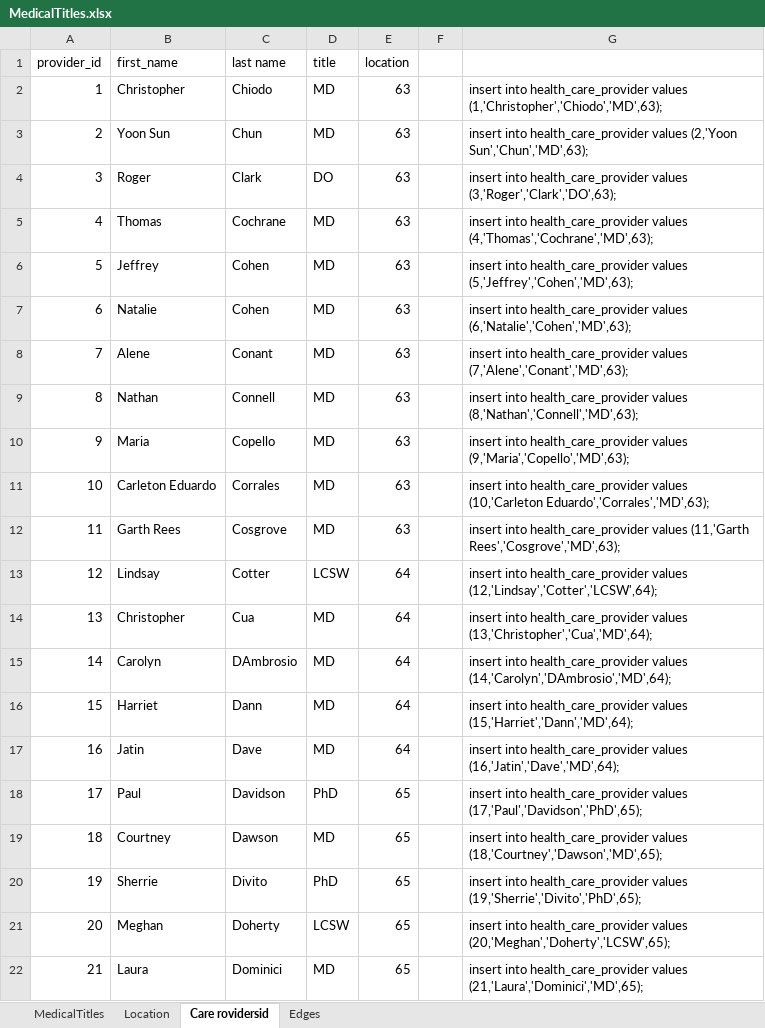
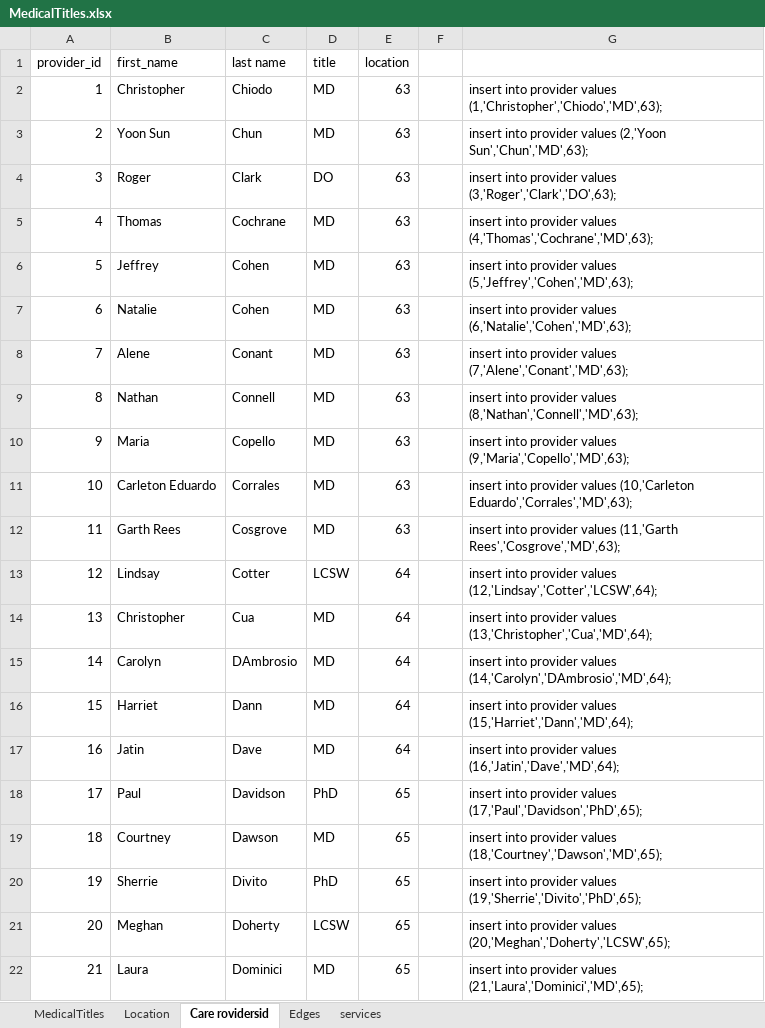
Before and after one commit to javoltaire/WPI_CS3431_DatabaseSystems1, an Excel workbook: Data/MedicalTitles.xlsx, sheet Care rovidersid, drawn as a sheet; values as stored, in another font and other column widths than the file's, no borders; the diff names each change by its address in the sheet, - before the commit and + after, or states it on an @@ line.

```diff
--- a/Data/MedicalTitles.xlsx (sheet Care rovidersid)
+++ b/Data/MedicalTitles.xlsx (sheet Care rovidersid)
+sheet tab: services
-G2: insert into health_care_provider values (1,'Christopher','Chiodo','MD',63);
+G2: insert into provider values (1,'Christopher','Chiodo','MD',63);
-G3: insert into health_care_provider values (2,'Yoon…
+G3: insert into provider values (2,'Yoon…
-G4: insert into health_care_provider values (3,'Roger','Clark','DO',63);
+G4: insert into provider values (3,'Roger','Clark','DO',63);
-G5: insert into health_care_provider values (4,'Thomas','Cochrane','MD',63);
+G5: insert into provider values (4,'Thomas','Cochrane','MD',63);
-G6: insert into health_care_provider values (5,'Jeffrey','Cohen','MD',63);
+G6: insert into provider values (5,'Jeffrey','Cohen','MD',63);
-G7: insert into health_care_provider values (6,'Natalie','Cohen','MD',63);
+G7: insert into provider values (6,'Natalie','Cohen','MD',63);
-G8: insert into health_care_provider values (7,'Alene','Conant','MD',63);
+G8: insert into provider values (7,'Alene','Conant','MD',63);
-G9: insert into health_care_provider values (8,'Nathan','Connell','MD',63);
+G9: insert into provider values (8,'Nathan','Connell','MD',63);
-G10: insert into health_care_provider values (9,'Maria','Copello','MD',63);
+G10: insert into provider values (9,'Maria','Copello','MD',63);
-G11: insert into health_care_provider values (10,'Carleton…
+G11: insert into provider values (10,'Carleton…
-G12: insert into health_care_provider values (11,'Garth…
+G12: insert into provider values (11,'Garth…
-G13: insert into health_care_provider values (12,'Lindsay','Cotter','LCSW',64);
+G13: insert into provider values (12,'Lindsay','Cotter','LCSW',64);
-G14: insert into health_care_provider values (13,'Christopher','Cua','MD',64);
+G14: insert into provider values (13,'Christopher','Cua','MD',64);
-G15: insert into health_care_provider values (14,'Carolyn','DAmbrosio','MD',64);
+G15: insert into provider values (14,'Carolyn','DAmbrosio','MD',64);
-G16: insert into health_care_provider values (15,'Harriet','Dann','MD',64);
+G16: insert into provider values (15,'Harriet','Dann','MD',64);
-G17: insert into health_care_provider values (16,'Jatin','Dave','MD',64);
+G17: insert into provider values (16,'Jatin','Dave','MD',64);
-G18: insert into health_care_provider values (17,'Paul','Davidson','PhD',65);
+G18: insert into provider values (17,'Paul','Davidson','PhD',65);
-G19: insert into health_care_provider values (18,'Courtney','Dawson','MD',65);
+G19: insert into provider values (18,'Courtney','Dawson','MD',65);
-G20: insert into health_care_provider values (19,'Sherrie','Divito','PhD',65);
+G20: insert into provider values (19,'Sherrie','Divito','PhD',65);
-G21: insert into health_care_provider values (20,'Meghan','Doherty','LCSW',65);
+G21: insert into provider values (20,'Meghan','Doherty','LCSW',65);
-G22: insert into health_care_provider values (21,'Laura','Dominici','MD',65);
+G22: insert into provider values (21,'Laura','Dominici','MD',65);
```
Also changed, not shown: sheet Location, sheet Edges, 6 other files.
